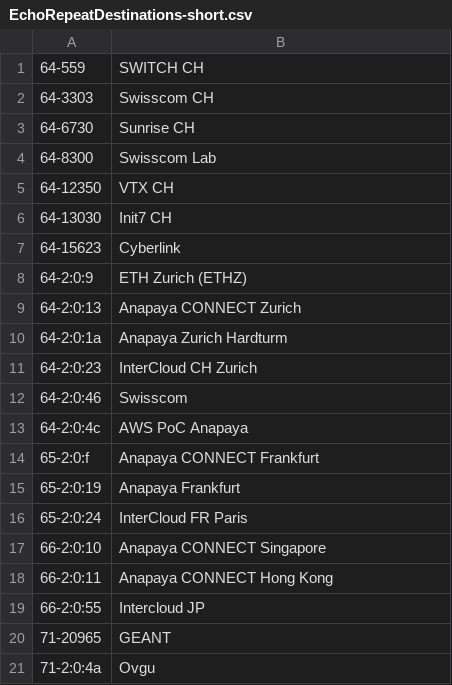
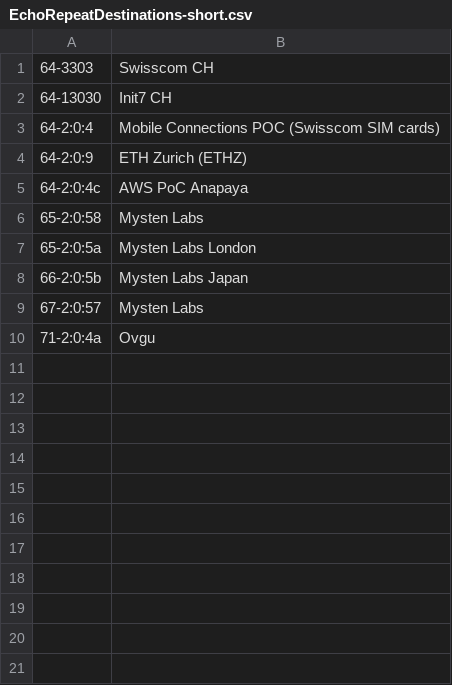
Before and after one commit to tzaeschke/scion-java-playground, a CSV file: EchoRepeatDestinations-short.csv, drawn as a sheet.

Commit message:
EchoAll/EchoRepeat

```diff
--- a/EchoRepeatDestinations-short.csv
+++ b/EchoRepeatDestinations-short.csv
@@ -1,21 +1,10 @@
-"64-559","SWITCH CH"
 "64-3303","Swisscom CH"
-"64-6730","Sunrise CH"
-"64-8300","Swisscom Lab"
-"64-12350","VTX CH"
 "64-13030","Init7 CH"
-"64-15623","Cyberlink"
+"64-2:0:4","Mobile Connections POC (Swisscom SIM cards)"
 "64-2:0:9","ETH Zurich (ETHZ)"
-"64-2:0:13","Anapaya CONNECT Zurich"
-"64-2:0:1a","Anapaya Zurich Hardturm"
-"64-2:0:23","InterCloud CH Zurich"
-"64-2:0:46","Swisscom"
 "64-2:0:4c","AWS PoC Anapaya"
-"65-2:0:f","Anapaya CONNECT Frankfurt"
-"65-2:0:19","Anapaya Frankfurt"
-"65-2:0:24","InterCloud FR Paris"
-"66-2:0:10","Anapaya CONNECT Singapore"
-"66-2:0:11","Anapaya CONNECT Hong Kong"
-"66-2:0:55","Intercloud JP"
-"71-20965","GEANT"
+"65-2:0:58","Mysten Labs"
+"65-2:0:5a","Mysten Labs London"
+"66-2:0:5b","Mysten Labs Japan"
+"67-2:0:57","Mysten Labs"
 "71-2:0:4a","Ovgu"
```
Also changed, not shown: 3 other files.
